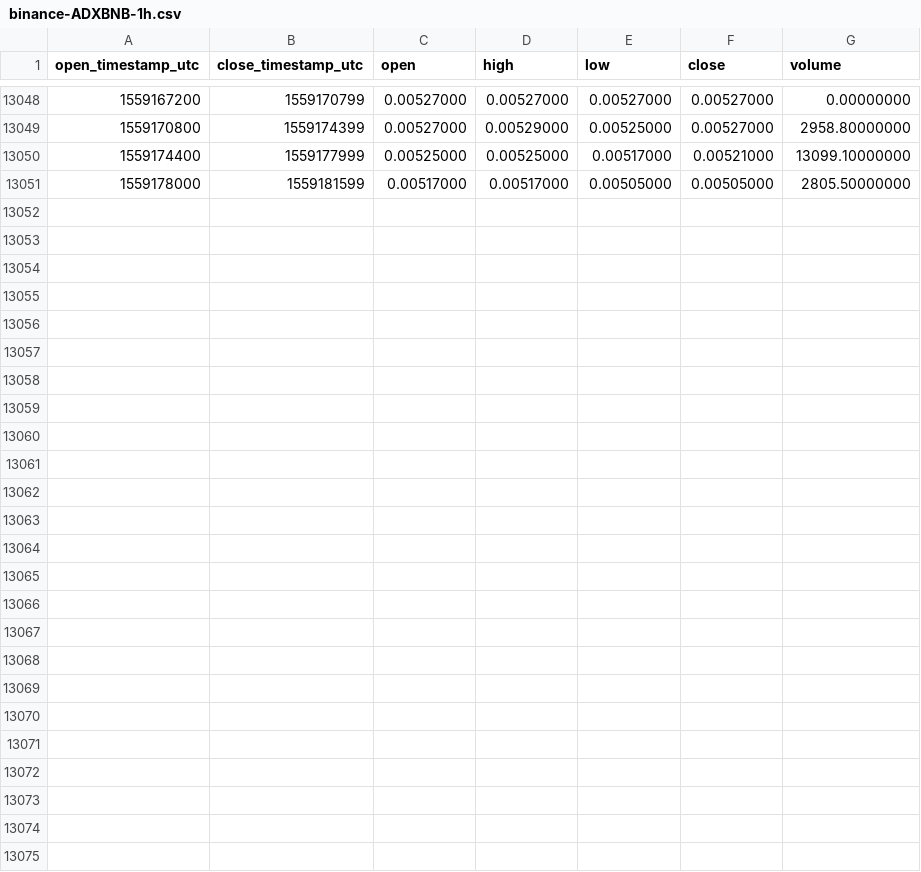
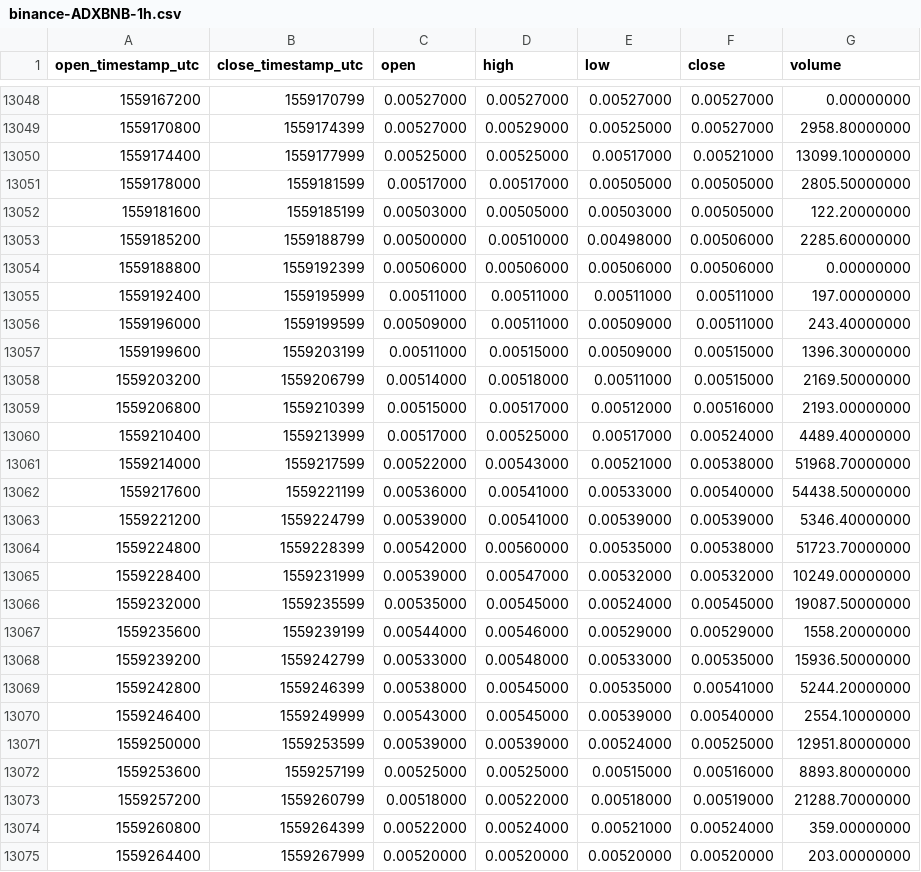
Before and after one commit to cryptobigbro/binance-ADXBNB, a CSV file: binance-ADXBNB-1h.csv, drawn as a sheet; only a part is shown, gaps mark what is left out.

Commit message:
Update OHLCV data.

```diff
--- a/binance-ADXBNB-1h.csv
+++ b/binance-ADXBNB-1h.csv
@@ -13051 +13051,25 @@ open_timestamp_utc,close_timestamp_utc,open,high,low,close,volume
 1559178000,1559181599,0.00517000,0.00517000,0.00505000,0.00505000,2805.50000000
+1559181600,1559185199,0.00503000,0.00505000,0.00503000,0.00505000,122.20000000
+1559185200,1559188799,0.00500000,0.00510000,0.00498000,0.00506000,2285.60000000
+1559188800,1559192399,0.00506000,0.00506000,0.00506000,0.00506000,0.00000000
+1559192400,1559195999,0.00511000,0.00511000,0.00511000,0.00511000,197.00000000
+1559196000,1559199599,0.00509000,0.00511000,0.00509000,0.00511000,243.40000000
+1559199600,1559203199,0.00511000,0.00515000,0.00509000,0.00515000,1396.30000000
+1559203200,1559206799,0.00514000,0.00518000,0.00511000,0.00515000,2169.50000000
+1559206800,1559210399,0.00515000,0.00517000,0.00512000,0.00516000,2193.00000000
+1559210400,1559213999,0.00517000,0.00525000,0.00517000,0.00524000,4489.40000000
+1559214000,1559217599,0.00522000,0.00543000,0.00521000,0.00538000,51968.70000000
+1559217600,1559221199,0.00536000,0.00541000,0.00533000,0.00540000,54438.50000000
+1559221200,1559224799,0.00539000,0.00541000,0.00539000,0.00539000,5346.40000000
+1559224800,1559228399,0.00542000,0.00560000,0.00535000,0.00538000,51723.70000000
+1559228400,1559231999,0.00539000,0.00547000,0.00532000,0.00532000,10249.00000000
+1559232000,1559235599,0.00535000,0.00545000,0.00524000,0.00545000,19087.50000000
+1559235600,1559239199,0.00544000,0.00546000,0.00529000,0.00529000,1558.20000000
+1559239200,1559242799,0.00533000,0.00548000,0.00533000,0.00535000,15936.50000000
+1559242800,1559246399,0.00538000,0.00545000,0.00535000,0.00541000,5244.20000000
+1559246400,1559249999,0.00543000,0.00545000,0.00539000,0.00540000,2554.10000000
+1559250000,1559253599,0.00539000,0.00539000,0.00524000,0.00525000,12951.80000000
+1559253600,1559257199,0.00525000,0.00525000,0.00515000,0.00516000,8893.80000000
+1559257200,1559260799,0.00518000,0.00522000,0.00518000,0.00519000,21288.70000000
+1559260800,1559264399,0.00522000,0.00524000,0.00521000,0.00524000,359.00000000
+1559264400,1559267999,0.00520000,0.00520000,0.00520000,0.00520000,203.00000000
```
Also changed, not shown: binance-ADXBNB-1d.csv.
